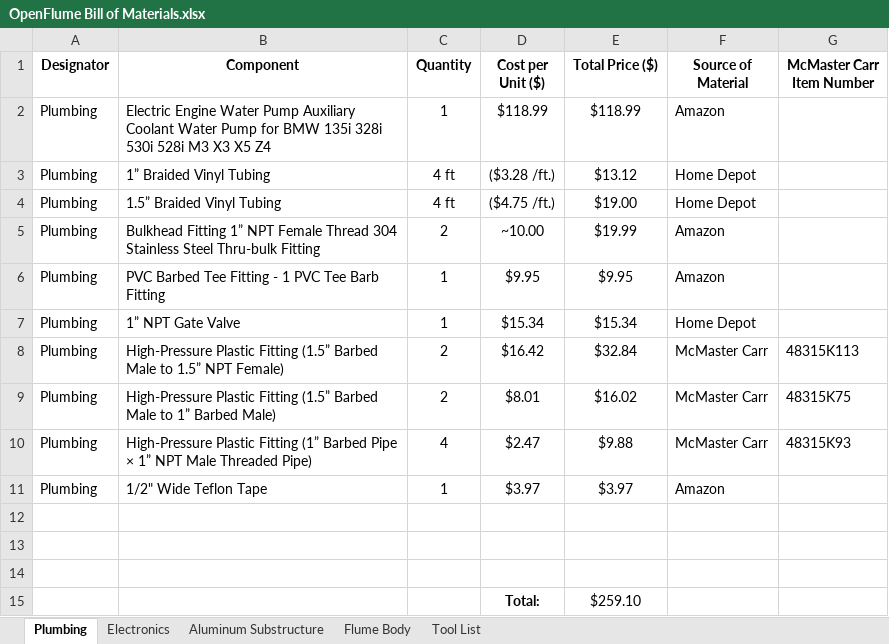
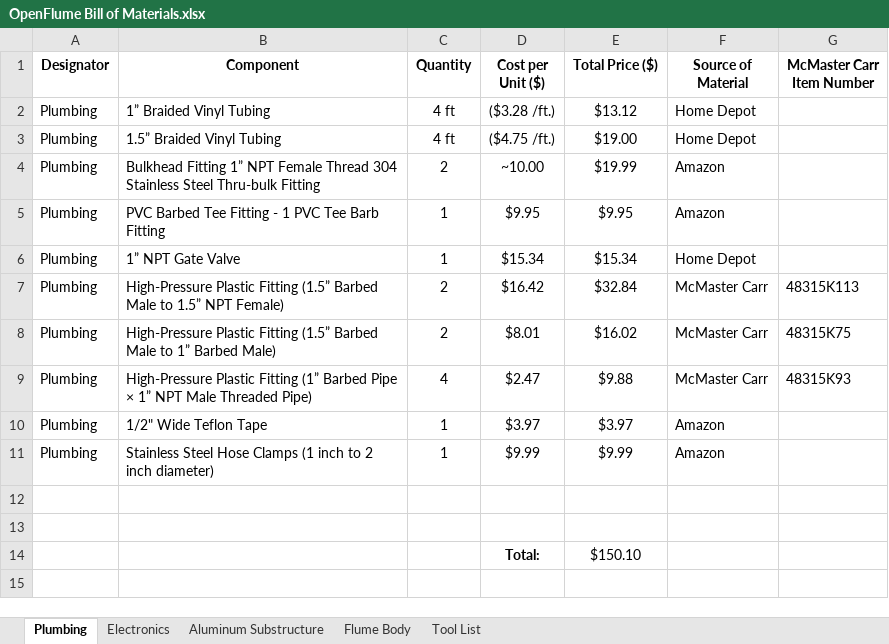
Before and after one commit to harrislab-brown/OpenFlume, an Excel workbook: Bill of Materials/OpenFlume Bill of Materials.xlsx, sheet Plumbing, drawn as a sheet; values as stored, in another font and other column widths than the file's, no borders; charts and pictures and table styles not drawn; removed rows and columns are numbered as before the commit, all else as after; the diff names each change by its address in the sheet, - before the commit and + after, or states it on an @@ line.

Commit message:
updated BOM, removed html sheets, added pump datasheet and pwm info

```diff
--- a/Bill of Materials/OpenFlume Bill of Materials.xlsx (sheet Plumbing)
+++ b/Bill of Materials/OpenFlume Bill of Materials.xlsx (sheet Plumbing)
-row 2: Plumbing | Electric Engine Water Pump Auxiliary Coolant Water Pump for BMW 135i 328i 530i 528i M3 X3 X5 Z4 | 1 | $118.99 | $118.99 | Amazon
+row 11: Plumbing | Stainless Steel Hose Clamps (1 inch to 2 inch diameter) | 1 | $9.99 | $9.99 | Amazon
-row 14: (empty)
+row 14:  |  |  | Total: | $150.10
-row 15:  |  |  | Total: | $259.10
```
Also changed, not shown: sheet Flume Body, sheet Electronics, 8 other files.
